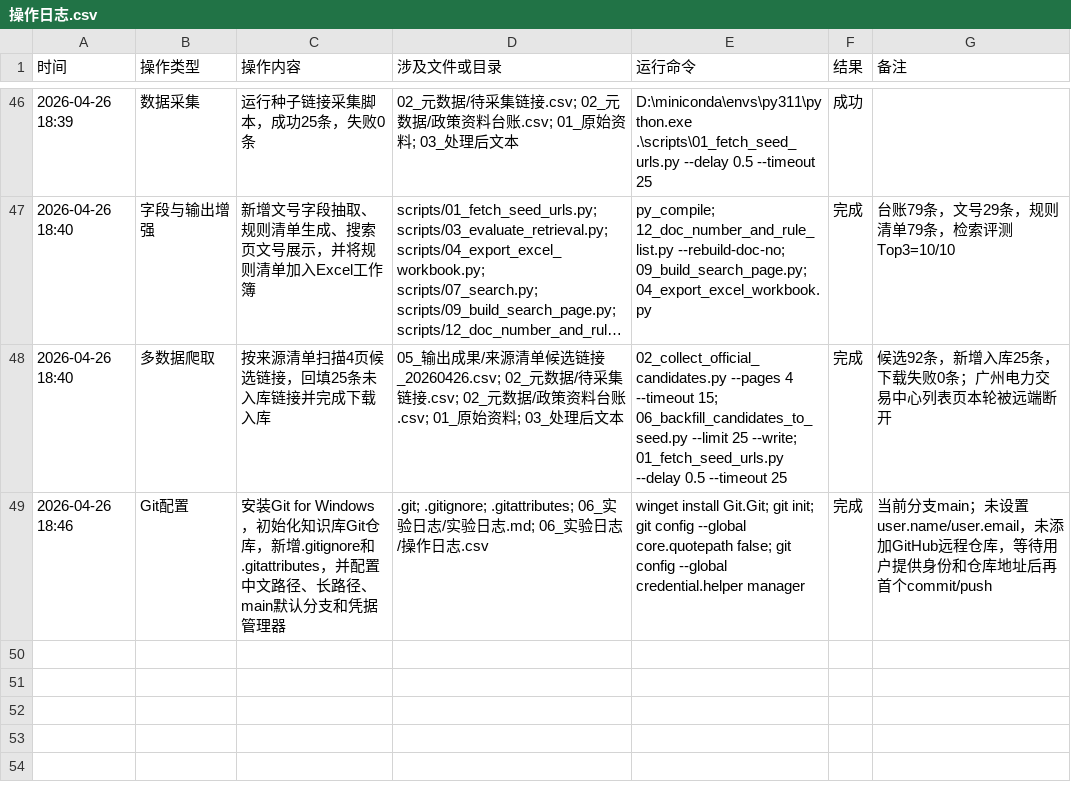
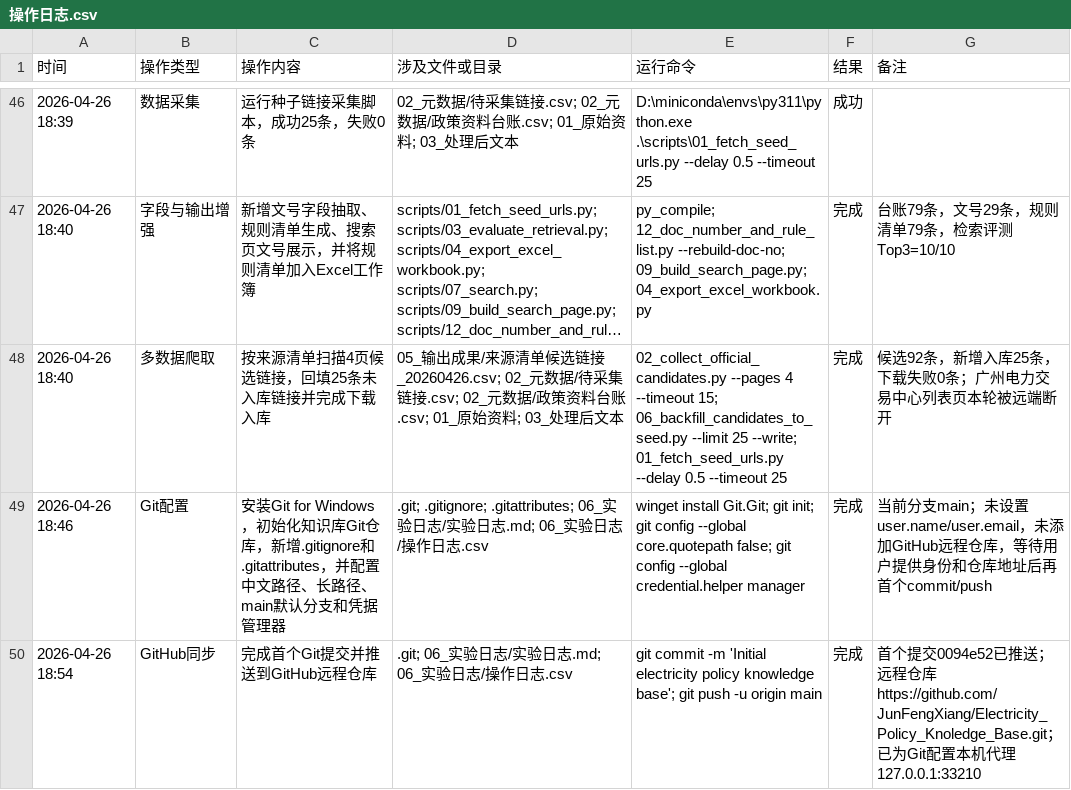
Before and after one commit to JunFengXiang/electricity-policy-rag, a CSV file: 06_实验日志/操作日志.csv, drawn as a sheet; only a part is shown, gaps mark what is left out; long unchanged cells end in ….

```diff
--- a/06_实验日志/操作日志.csv
+++ b/06_实验日志/操作日志.csv
@@ -49 +49,2 @@
 2026-04-26 18:46,Git配置,安装Git for Windows，初始化知识库Git仓库，新增.gitignore和.gitattributes，并配置中文路径、长路径、main默认分支和凭据管理器,.git; .gitignore; .gitattributes; 06_实验日志/实验日志.md; 06_实验日志/操作日志.csv,winget install Git.Git; git init; git config --global core.quotepath false; git config --global credential.helper manager,完成,当前分支main；未设置user.name/user.email，未添加GitHub远程仓库，等待用户提供身份和仓库地址后再首个commit/push
+2026-04-26 18:54,GitHub同步,完成首个Git提交并推送到GitHub远程仓库,.git; 06_实验日志/实验日志.md; 06_实验日志/操作日志.csv,git commit -m 'Initial electricity policy knowledge base'; git push -u origin main,完成,首个提交0094e52已推送；远程仓库https://github.com/JunFengXiang/Electricity_Policy_Knoledge_Base.git；已为Git配置本机代理127.0.0.1:33210
```
Also changed, not shown: 1 other file.
